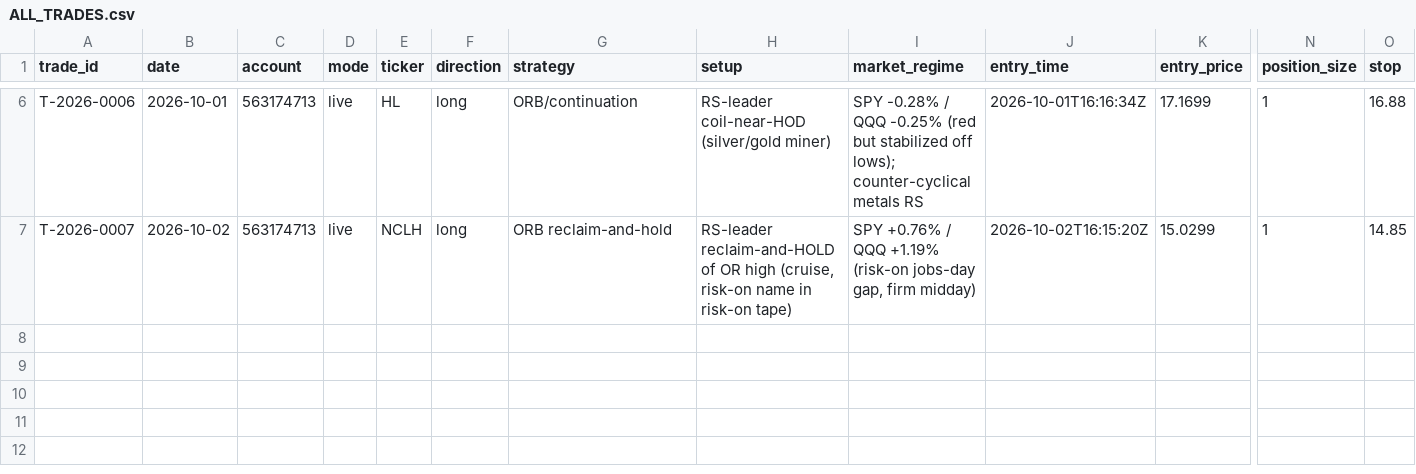
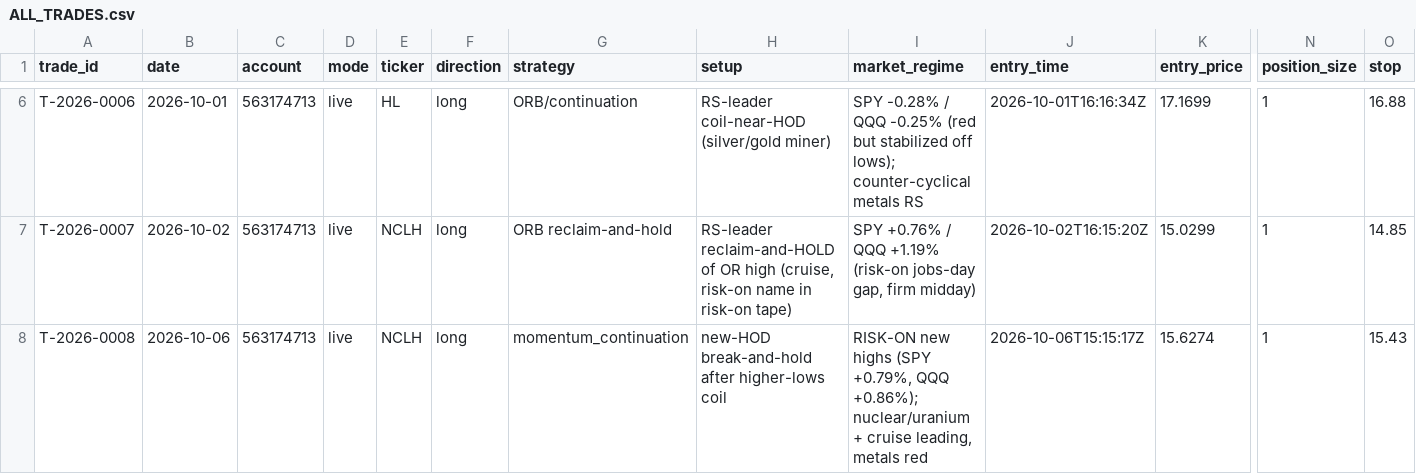
Before and after one commit to Taido097/Trading-Agent-, a CSV file: data/ALL_TRADES.csv, drawn as a sheet; only a part is shown, gaps mark what is left out; rows hold the shown columns only; the diff names each change by its address in the sheet, - before the commit and + after, or states it on an @@ line.

```diff
--- a/data/ALL_TRADES.csv
+++ b/data/ALL_TRADES.csv
+row 8: T-2026-0008 | 2026-10-06 | 563174713 | live | NCLH | long | momentum_continuation | new-HOD break-and-hold after higher-lows coil | RISK-ON new highs (SPY +0.79%, QQQ +0.86%); nuclear/uranium + cruise leading, metals red | 2026-10-06T15:15:17Z | 15.6274 | 1 | 15.43
```
Also changed, not shown: data/LIVE_TRADES.csv, data/PAPER_TRADES.csv, 3 other files.
